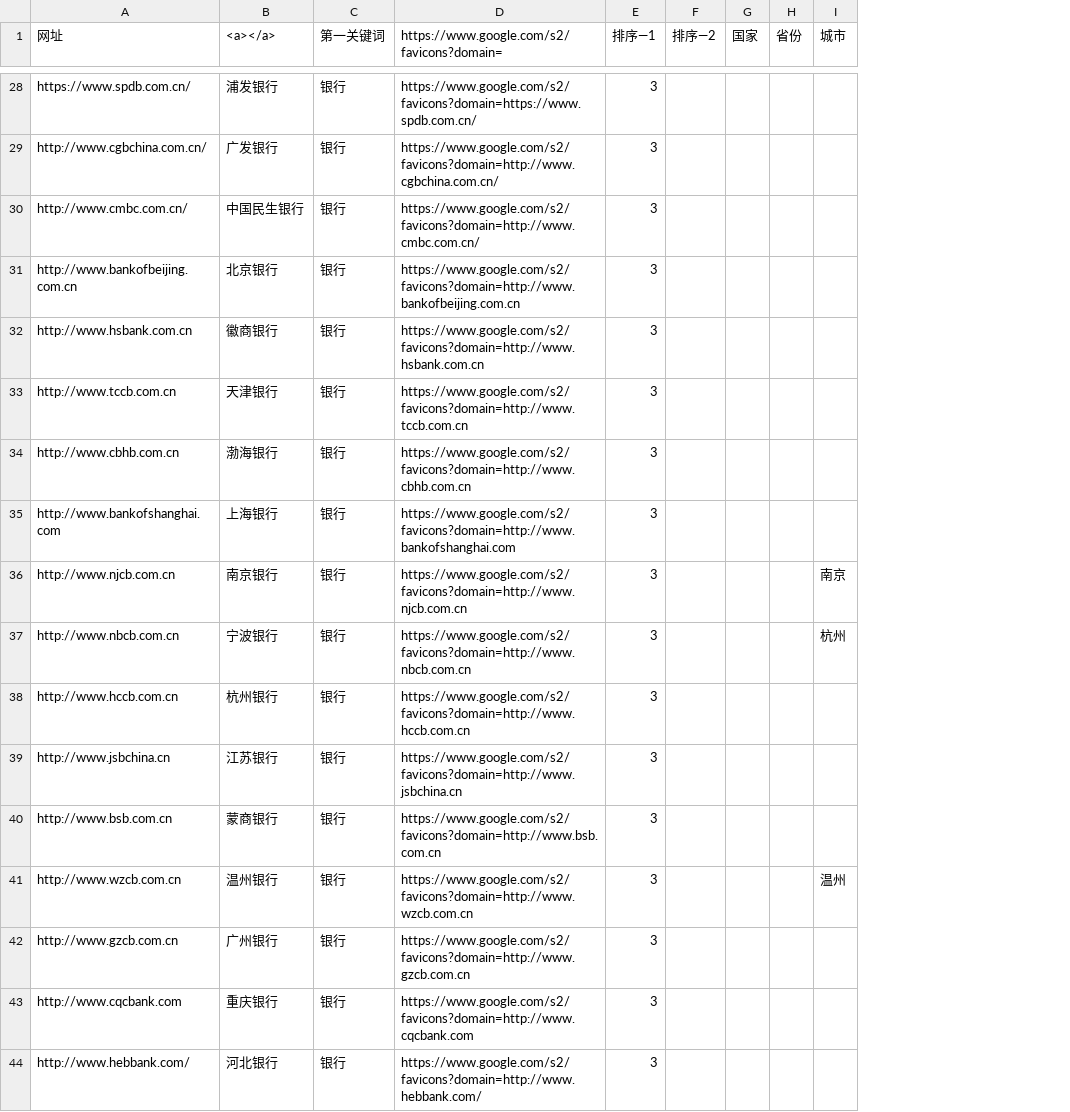
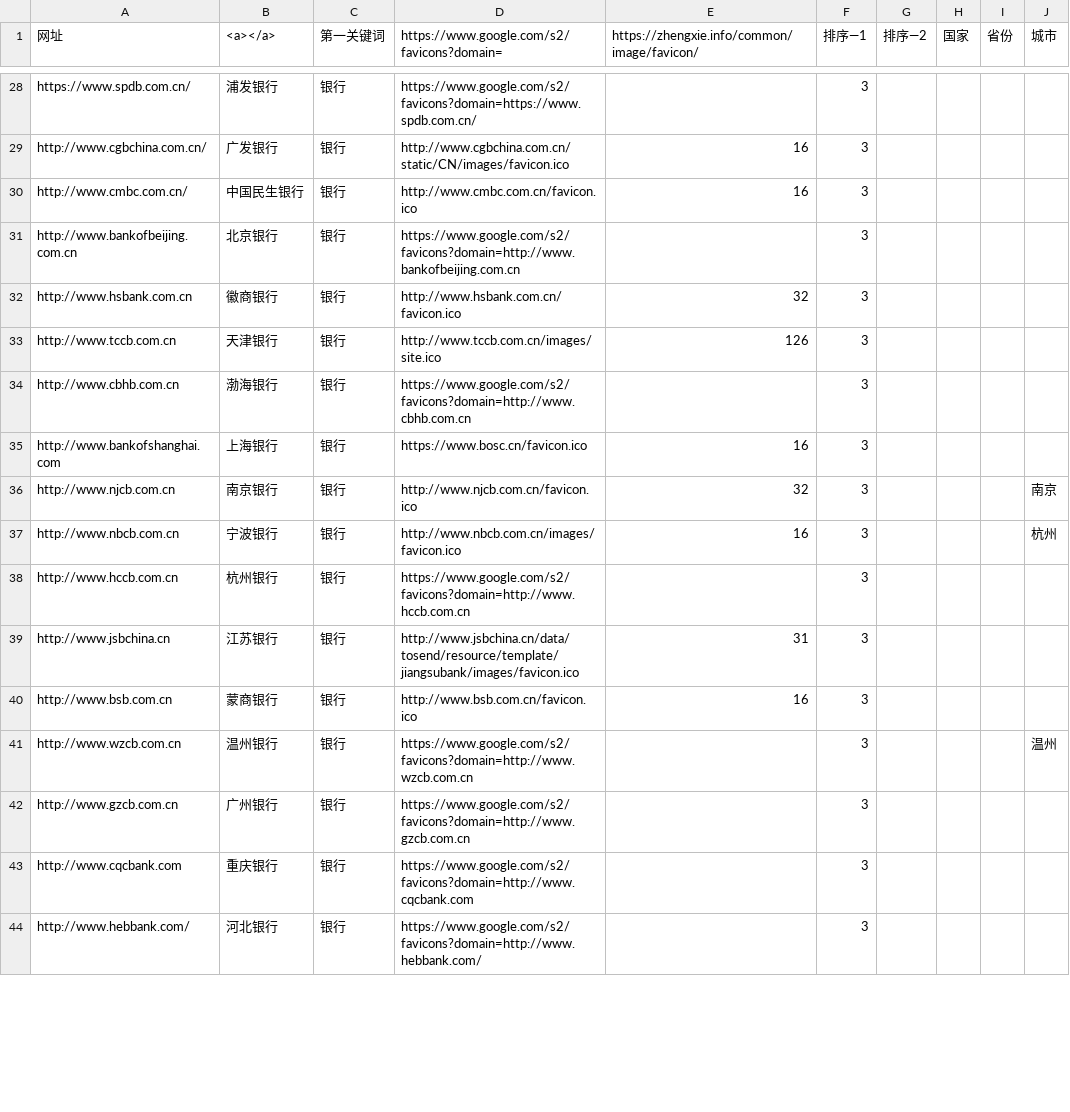
Before and after one commit to seymour-zx/zhengxie.info, a CSV file: common/py/csv/utf-8.csv, drawn as a sheet; only a part is shown, gaps mark what is left out; the diff covers the shown part only; the diff names each change by its address in the sheet, - before the commit and + after, or states it on an @@ line.

```diff
--- a/common/py/csv/utf-8.csv
+++ b/common/py/csv/utf-8.csv
+column E, row 1: https://zhengxie.info/common/image/favicon/; rows 29-40: 16 | 16 |  | 32 | 126 |  | 16 | 32 | 16 |  | 31 | 16
-D29: https://www.google.com/s2/favicons?domain=http://www.cgbchina.com.cn/
+D29: http://www.cgbchina.com.cn/static/CN/images/favicon.ico
-D30: https://www.google.com/s2/favicons?domain=http://www.cmbc.com.cn/
+D30: http://www.cmbc.com.cn/favicon.ico
-D32: https://www.google.com/s2/favicons?domain=http://www.hsbank.com.cn
+D32: http://www.hsbank.com.cn/favicon.ico
-D33: https://www.google.com/s2/favicons?domain=http://www.tccb.com.cn
+D33: http://www.tccb.com.cn/images/site.ico
-D35: https://www.google.com/s2/favicons?domain=http://www.bankofshanghai.com
+D35: https://www.bosc.cn/favicon.ico
-D36: https://www.google.com/s2/favicons?domain=http://www.njcb.com.cn
+D36: http://www.njcb.com.cn/favicon.ico
-D37: https://www.google.com/s2/favicons?domain=http://www.nbcb.com.cn
+D37: http://www.nbcb.com.cn/images/favicon.ico
-D39: https://www.google.com/s2/favicons?domain=http://www.jsbchina.cn
+D39: http://www.jsbchina.cn/data/tosend/resource/template/jiangsubank/images/favicon.ico
-D40: https://www.google.com/s2/favicons?domain=http://www.bsb.com.cn
+D40: http://www.bsb.com.cn/favicon.ico
```
Also changed, not shown: 49 edited cells elsewhere in this file, 17 other files.
